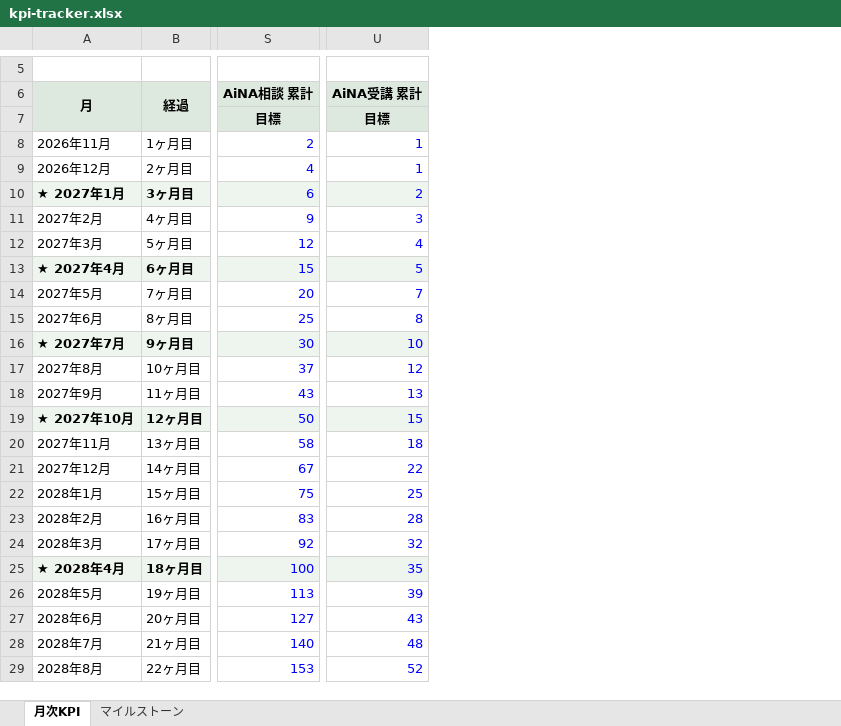
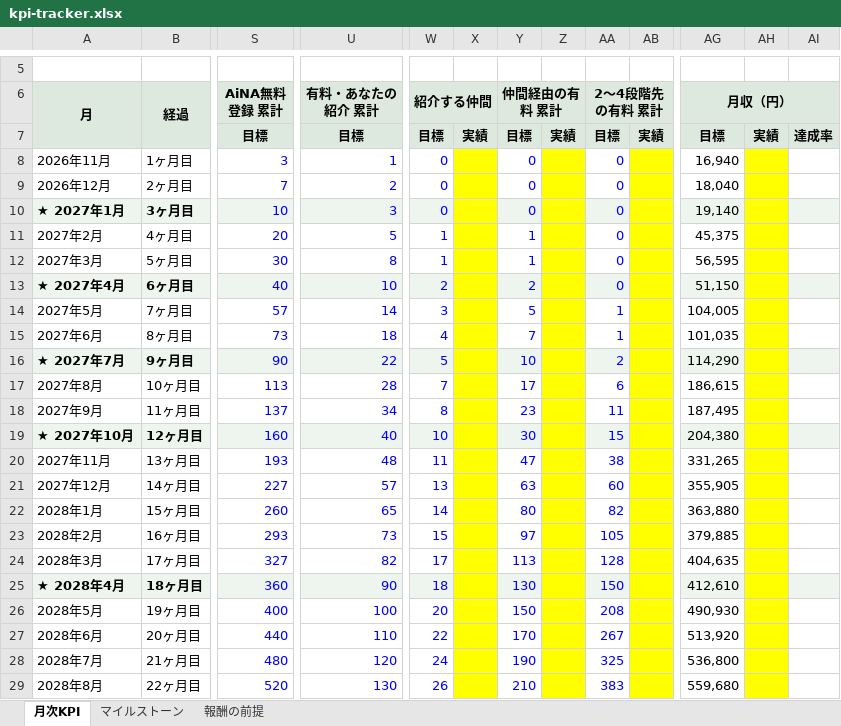
Before and after one commit to nozominn109/MOKUHYOUSETTEI, an Excel workbook: kpi-tracker.xlsx, sheet 月次KPI, drawn as a sheet; only a part is shown, gaps mark what is left out; values as stored, in another font and other column widths than the file's, no borders; removed rows and columns are numbered as before the commit, all else as after; the diff covers the shown part only; the diff names each change by its address in the sheet, - before the commit and + after, or states it on an @@ line.

```diff
--- a/kpi-tracker.xlsx (sheet 月次KPI)
+++ b/kpi-tracker.xlsx (sheet 月次KPI)
+sheet tab: 報酬の前提
-column S (AiNA相談 累計), rows 7-29: 目標 | 2 | 4 | 6 | 9 | 12 | 15 | 20 | 25 | 30 | 37 | 43 | 50 | 58 | 67 | 75 | 83 | 92 | 100 | 113 | 127 | 140 | 153
+column S (AiNA無料登録 累計), rows 7-29: 目標 | 3 | 7 | 10 | 20 | 30 | 40 | 57 | 73 | 90 | 113 | 137 | 160 | 193 | 227 | 260 | 293 | 327 | 360 | 400 | 440 | 480 | 520
+column W (紹介する仲間), rows 7-29: 目標 | 0 | 0 | 0 | 1 | 1 | 2 | 3 | 4 | 5 | 7 | 8 | 10 | 11 | 13 | 14 | 15 | 17 | 18 | 20 | 22 | 24 | 26
+column X, row 7: 実績
+column Y (仲間経由の有料 累計), rows 7-29: 目標 | 0 | 0 | 0 | 1 | 1 | 2 | 5 | 7 | 10 | 17 | 23 | 30 | 47 | 63 | 80 | 97 | 113 | 130 | 150 | 170 | 190 | 210
+column Z, row 7: 実績
+column AA (2〜4段階先の有料 累計), rows 7-29: 目標 | 0 | 0 | 0 | 0 | 0 | 0 | 1 | 1 | 2 | 6 | 11 | 15 | 38 | 60 | 82 | 105 | 128 | 150 | 208 | 267 | 325 | 383
+column AB, row 7: 実績
+column AG (月収（円）), rows 7-29: 目標 | 16,940 | 18,040 | 19,140 | 45,375 | 56,595 | 51,150 | 104,005 | 101,035 | 114,290 | 186,615 | 187,495 | 204,380 | 331,265 | 355,905 | 363,880 | 379,885 | 404,635 | 412,610 | 490,930 | 513,920 | 536,800 | 559,680
+column AH, row 7: 実績
+column AI, row 7: 達成率
-U6: AiNA受講 累計
+U6: 有料・あなたの紹介 累計
-U9 (有料・あなたの紹介 累計): 1
+U9 (有料・あなたの紹介 累計): 2
-U10 (有料・あなたの紹介 累計): 2
+U10 (有料・あなたの紹介 累計): 3
-U11 (有料・あなたの紹介 累計): 3
+U11 (有料・あなたの紹介 累計): 5
-U12 (有料・あなたの紹介 累計): 4
+U12 (有料・あなたの紹介 累計): 8
-U13 (有料・あなたの紹介 累計): 5
+U13 (有料・あなたの紹介 累計): 10
-U14 (有料・あなたの紹介 累計): 7
+U14 (有料・あなたの紹介 累計): 14
-U15 (有料・あなたの紹介 累計): 8
+U15 (有料・あなたの紹介 累計): 18
-U16 (有料・あなたの紹介 累計): 10
+U16 (有料・あなたの紹介 累計): 22
-U17 (有料・あなたの紹介 累計): 12
+U17 (有料・あなたの紹介 累計): 28
-U18 (有料・あなたの紹介 累計): 13
+U18 (有料・あなたの紹介 累計): 34
-U19 (有料・あなたの紹介 累計): 15
+U19 (有料・あなたの紹介 累計): 40
-U20 (有料・あなたの紹介 累計): 18
+U20 (有料・あなたの紹介 累計): 48
-U21 (有料・あなたの紹介 累計): 22
+U21 (有料・あなたの紹介 累計): 57
-U22 (有料・あなたの紹介 累計): 25
+U22 (有料・あなたの紹介 累計): 65
-U23 (有料・あなたの紹介 累計): 28
+U23 (有料・あなたの紹介 累計): 73
-U24 (有料・あなたの紹介 累計): 32
+U24 (有料・あなたの紹介 累計): 82
-U25 (有料・あなたの紹介 累計): 35
+U25 (有料・あなたの紹介 累計): 90
-U26 (有料・あなたの紹介 累計): 39
+U26 (有料・あなたの紹介 累計): 100
-U27 (有料・あなたの紹介 累計): 43
+U27 (有料・あなたの紹介 累計): 110
-U28 (有料・あなたの紹介 累計): 48
+U28 (有料・あなたの紹介 累計): 120
-U29 (有料・あなたの紹介 累計): 52
+U29 (有料・あなたの紹介 累計): 130
```
Also changed, not shown: 2 edited cells elsewhere in this sheet, sheet マイルストーン, 3 other files.
